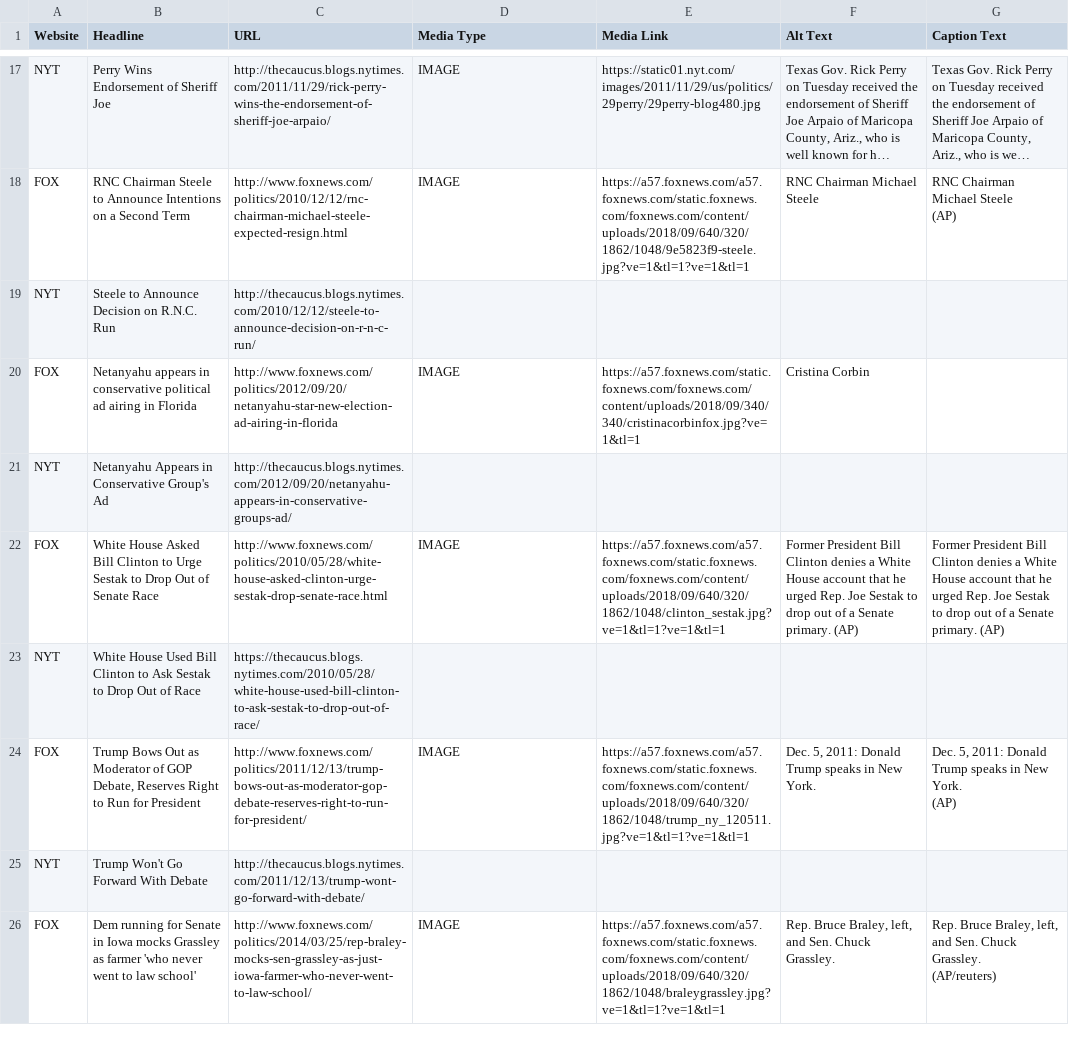
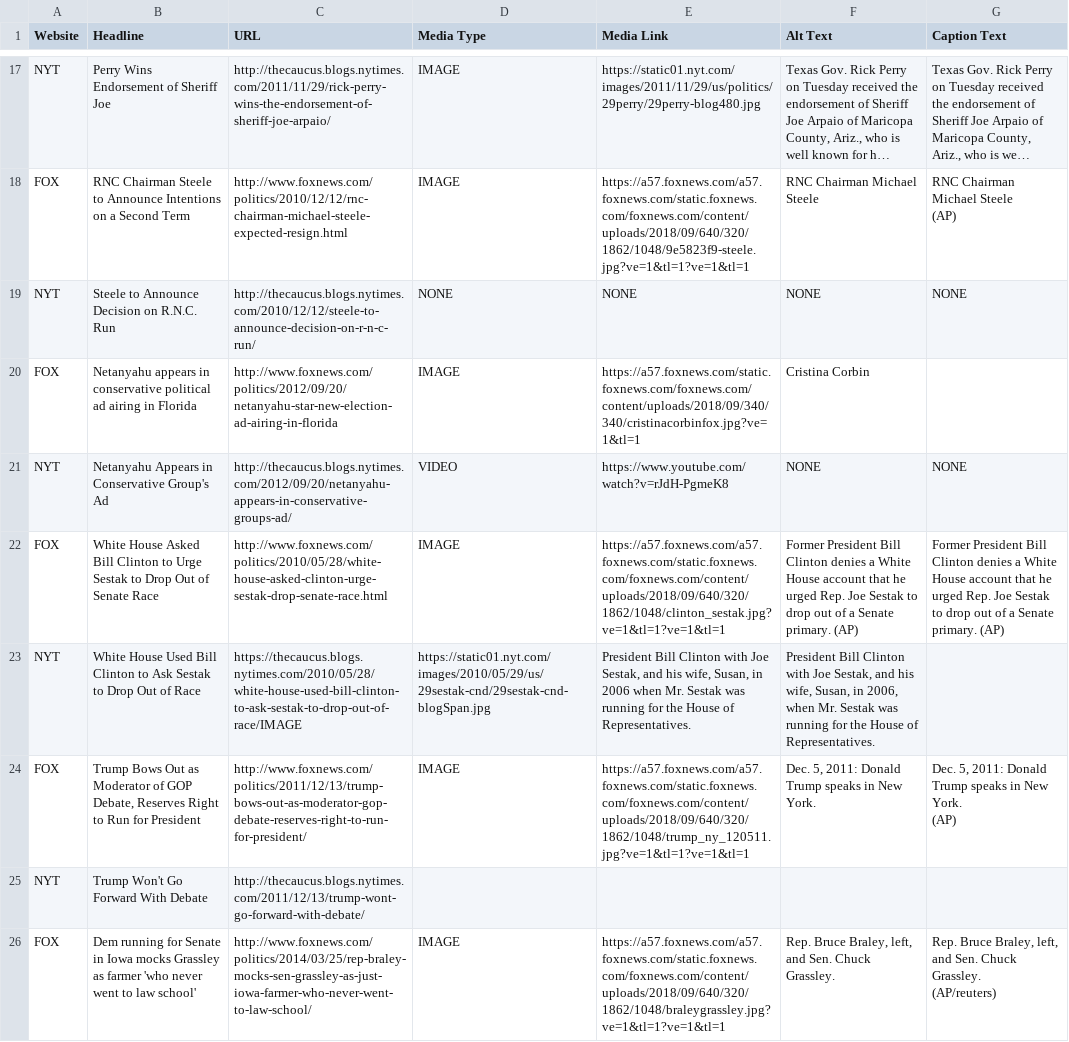
Before and after one commit to mirandaday16/mediabias, a CSV file: Data/processed_data/metadata.csv, drawn as a sheet; only a part is shown, gaps mark what is left out; long unchanged cells end in …; the diff names each change by its address in the sheet, - before the commit and + after, or states it on an @@ line.

Commit message:
updates to caucus links

```diff
--- a/Data/processed_data/metadata.csv
+++ b/Data/processed_data/metadata.csv
-D19 (Media Type): (empty)
+D19 (Media Type): NONE
-E19 (Media Link): (empty)
+E19 (Media Link): NONE
-F19 (Alt Text): (empty)
+F19 (Alt Text): NONE
-G19 (Caption Text): (empty)
+G19 (Caption Text): NONE
-D21 (Media Type): (empty)
+D21 (Media Type): VIDEO
-E21 (Media Link): (empty)
+E21 (Media Link): https://www.youtube.com/watch?v=rJdH-PgmeK8
-F21 (Alt Text): (empty)
+F21 (Alt Text): NONE
-G21 (Caption Text): (empty)
+G21 (Caption Text): NONE
-C23 (URL): https://thecaucus.blogs.nytimes.com/2010/05/28/white-house-used-bill-clinton-to-ask-sestak-to-drop-out-of-race/
+C23 (URL): https://thecaucus.blogs.nytimes.com/2010/05/28/white-house-used-bill-clinton-to-ask-sestak-to-drop-out-of-race/IMAGE
-D23 (Media Type): (empty)
+D23 (Media Type): https://static01.nyt.com/images/2010/05/29/us/29sestak-cnd/29sestak-cnd-blogSpan.jpg
-E23 (Media Link): (empty)
+E23 (Media Link): President Bill Clinton with Joe Sestak, and his wife, Susan, in 2006 when Mr. Sestak was running for the House of Representatives.
-F23 (Alt Text): (empty)
+F23 (Alt Text): President Bill Clinton with Joe Sestak, and his wife, Susan, in 2006, when Mr. Sestak was running for the House of Representatives.
```
